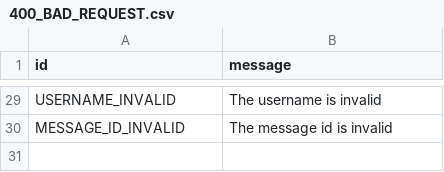
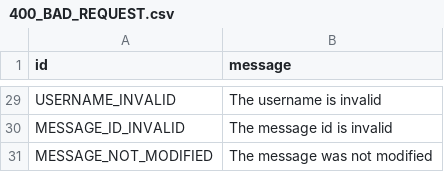
Before and after one commit to tothetop430/pyrogram, a CSV file: compiler/error/source/400_BAD_REQUEST.csv, drawn as a sheet; only a part is shown, gaps mark what is left out.

Commit message:
Add MESSAGE_NOT_MODIFIED error

```diff
--- a/compiler/error/source/400_BAD_REQUEST.csv
+++ b/compiler/error/source/400_BAD_REQUEST.csv
@@ -30 +30,2 @@ USERNAME_INVALID|The username is invalid
 MESSAGE_ID_INVALID|The message id is invalid
+MESSAGE_NOT_MODIFIED|The message was not modified
```
